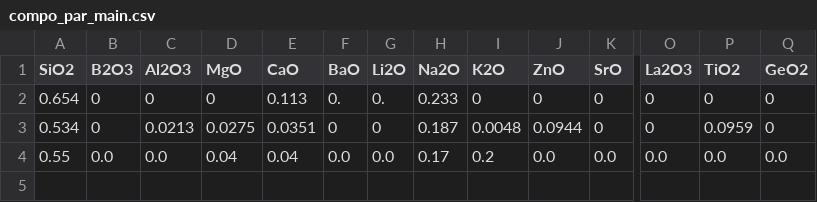
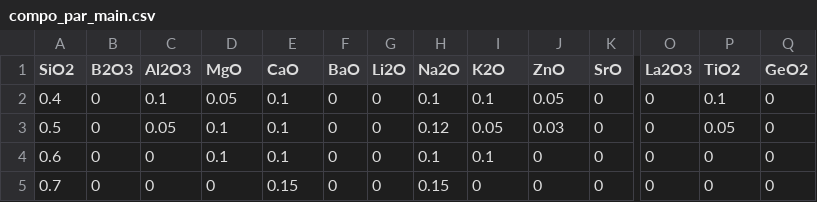
Before and after one commit to ychyn/algo_genetique, a CSV file: compo_par_main.csv, drawn as a sheet; only a part is shown, gaps mark what is left out; removed rows and columns are numbered as before the commit, all else as after; rows hold the shown columns only; the diff names each change by its address in the sheet, - before the commit and + after, or states it on an @@ line.

Commit message:
par main 2

```diff
--- a/compo_par_main.csv
+++ b/compo_par_main.csv
+row 2: 0.4 | 0 | 0.1 | 0.05 | 0.1 | 0 | 0 | 0.1 | 0.1 | 0.05 | 0 | 0 | 0.1 | 0
+row 3: 0.5 | 0 | 0.05 | 0.1 | 0.1 | 0 | 0 | 0.12 | 0.05 | 0.03 | 0 | 0 | 0.05 | 0
-A4 (SiO2): 0.654
+A4 (SiO2): 0.6
-D4 (MgO): 0
+D4 (MgO): 0.1
-E4 (CaO): 0.113
+E4 (CaO): 0.1
-F4 (BaO): 0.
+F4 (BaO): 0
-G4 (Li2O): 0.
+G4 (Li2O): 0
-H4 (Na2O): 0.233
+H4 (Na2O): 0.1
-I4 (K2O): 0
+I4 (K2O): 0.1
-A5 (SiO2): 0.534
+A5 (SiO2): 0.7
-C5 (Al2O3): 0.0213
+C5 (Al2O3): 0
-D5 (MgO): 0.0275
+D5 (MgO): 0
-E5 (CaO): 0.0351
+E5 (CaO): 0.15
-H5 (Na2O): 0.187
+H5 (Na2O): 0.15
-I5 (K2O): 0.0048
+I5 (K2O): 0
-J5 (ZnO): 0.0944
+J5 (ZnO): 0
-P5 (TiO2): 0.0959
+P5 (TiO2): 0
-row 4: 0.55 | 0.0 | 0.0 | 0.04 | 0.04 | 0.0 | 0.0 | 0.17 | 0.2 | 0.0 | 0.0 | 0.0 | 0.0 | 0.0
```
Also changed, not shown: 1 other file.
